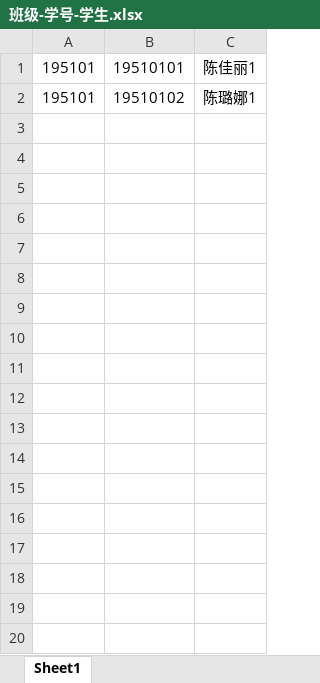
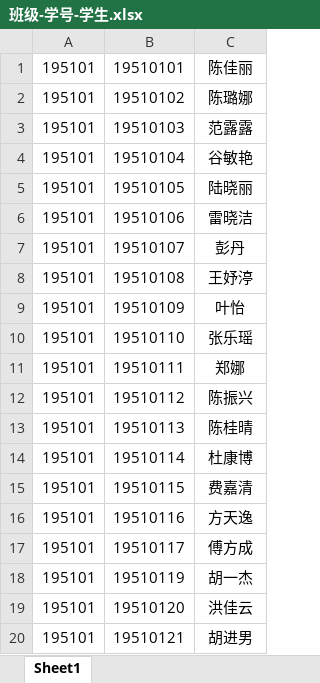
Before and after one commit to qiuzhe-top/ChileCat, an Excel workbook: 班级-学号-学生.xlsx, sheet Sheet1, drawn as a sheet; only a part is shown; values as stored, in another font and other column widths than the file's, no borders; the diff covers the shown part only; the diff names each change by its address in the sheet, - before the commit and + after, or states it on an @@ line.

```diff
--- a/班级-学号-学生.xlsx (sheet Sheet1)
+++ b/班级-学号-学生.xlsx (sheet Sheet1)
-C1: 陈佳丽1
+C1: 陈佳丽
-C2: 陈璐娜1
+C2: 陈璐娜
+row 3: 195101 | 19510103 | 范露露
+row 4: 195101 | 19510104 | 谷敏艳
+row 5: 195101 | 19510105 | 陆晓丽
+row 6: 195101 | 19510106 | 雷晓洁
+row 7: 195101 | 19510107 | 彭丹
+row 8: 195101 | 19510108 | 王妤渟
+row 9: 195101 | 19510109 | 叶怡
+row 10: 195101 | 19510110 | 张乐瑶
+row 11: 195101 | 19510111 | 郑娜
+row 12: 195101 | 19510112 | 陈振兴
+row 13: 195101 | 19510113 | 陈桂晴
+row 14: 195101 | 19510114 | 杜康博
+row 15: 195101 | 19510115 | 费嘉清
+row 16: 195101 | 19510116 | 方天逸
+row 17: 195101 | 19510117 | 傅方成
+row 18: 195101 | 19510119 | 胡一杰
+row 19: 195101 | 19510120 | 洪佳云
+row 20: 195101 | 19510121 | 胡进男
```
Also changed, not shown: 26 added rows elsewhere in this sheet, 寝室-学号.xlsx, 4 other files.
